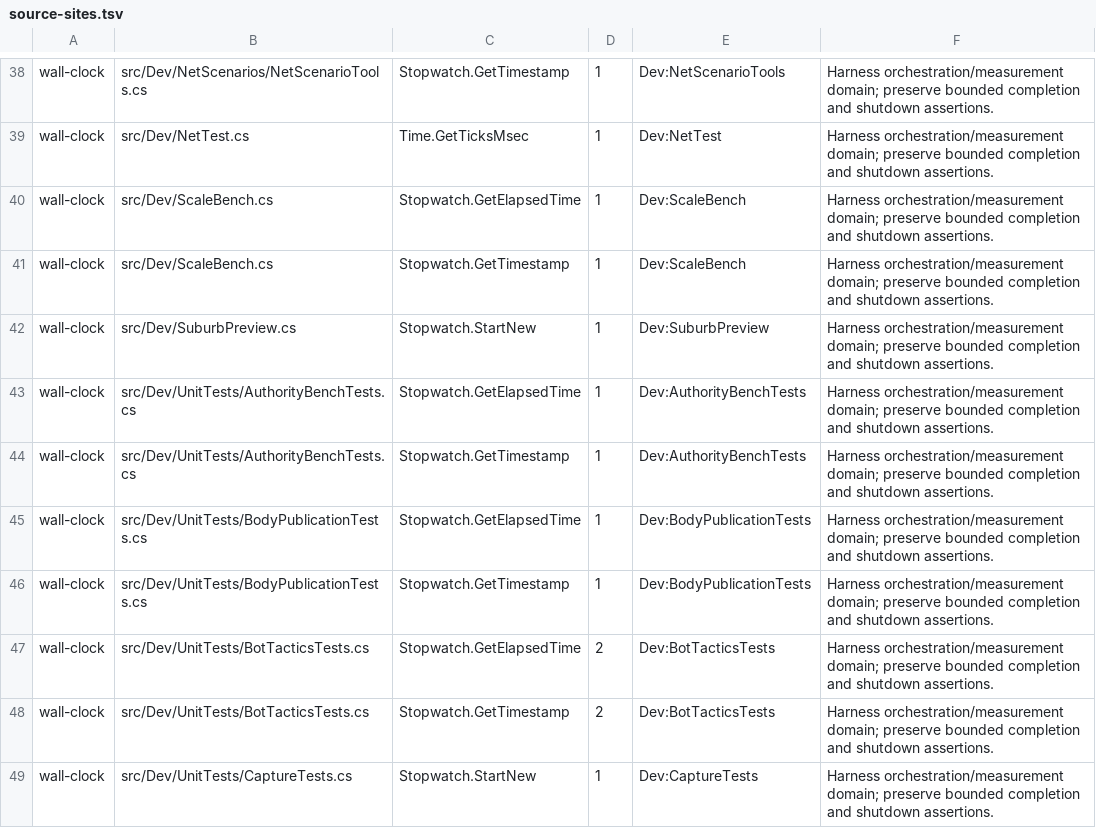
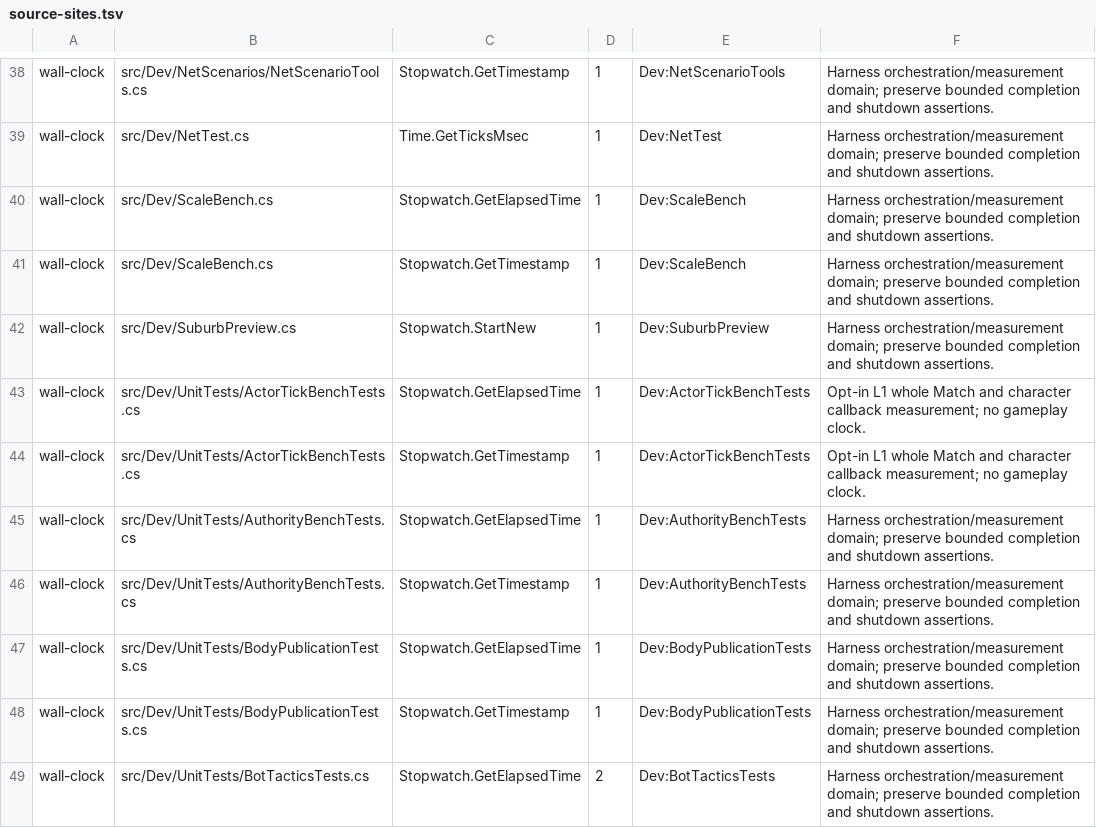
Before and after one commit to talmage89/propane-game, a TSV file: tools/architecture/source-sites.tsv, drawn as a sheet; only a part is shown, gaps mark what is left out; the shorter side is filled out with more unchanged rows.

Commit message:
Gate actor collection and reentrant departure behavior
Exercise human, remote and bot removal with live worlds, populated tactical/relay caches, independent views, real damage callbacks and failing cleanup. Add parent-compatible packet, roster, departure/RNG and whole-callback probes without changing immutable release references.

```diff
--- a/tools/architecture/source-sites.tsv
+++ b/tools/architecture/source-sites.tsv
@@ -42,2 +42,4 @@ wall-clock	src/Dev/ScaleBench.cs	Stopwatch.GetTimestamp	1	Dev:ScaleBench	Harness
 wall-clock	src/Dev/SuburbPreview.cs	Stopwatch.StartNew	1	Dev:SuburbPreview	Harness orchestration/measurement domain; preserve bounded completion and shutdown assertions.
+wall-clock	src/Dev/UnitTests/ActorTickBenchTests.cs	Stopwatch.GetElapsedTime	1	Dev:ActorTickBenchTests	Opt-in L1 whole Match and character callback measurement; no gameplay clock.
+wall-clock	src/Dev/UnitTests/ActorTickBenchTests.cs	Stopwatch.GetTimestamp	1	Dev:ActorTickBenchTests	Opt-in L1 whole Match and character callback measurement; no gameplay clock.
 wall-clock	src/Dev/UnitTests/AuthorityBenchTests.cs	Stopwatch.GetElapsedTime	1	Dev:AuthorityBenchTests	Harness orchestration/measurement domain; preserve bounded completion and shutdown assertions.
```
Also changed, not shown: 11 other files.
